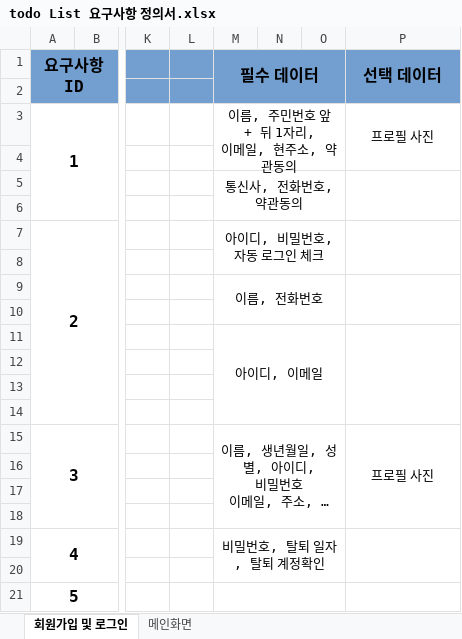
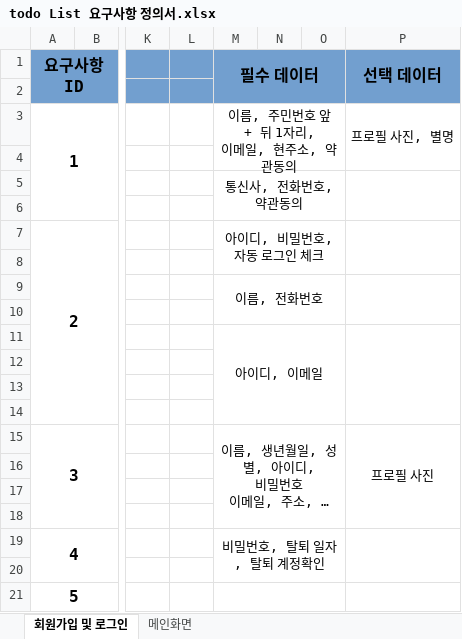
Before and after one commit to D-o-H-w-a/SelfStudy, an Excel workbook: portfolio/todo List 요구사항 정의서.xlsx, sheet 회원가입 및 로그인, drawn as a sheet; only a part is shown, gaps mark what is left out; long unchanged cells end in …; values as stored, in another font and other column widths than the file's, no borders; the diff names each change by its address in the sheet, - before the commit and + after, or states it on an @@ line.

Commit message:
요구사항 정의서 선택 데이터 추가 및 ERD 수정사항 저장
요구사항 정의서
[요구사항 ID 1번 란 선택 데이터 별명 추가]
회원가입 및 로그인 시트 수정
[필요데이터에 프로필 사진, 별명 추가작성]

```diff
--- a/portfolio/todo List 요구사항 정의서.xlsx (sheet 회원가입 및 로그인)
+++ b/portfolio/todo List 요구사항 정의서.xlsx (sheet 회원가입 및 로그인)
-P3 (선택 데이터): 프로필 사진
+P3 (선택 데이터): 프로필 사진, 별명
```
Also changed, not shown: 2 other files.
